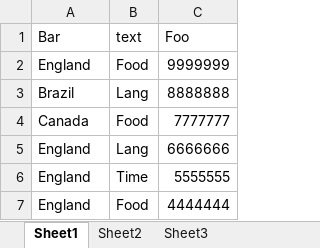
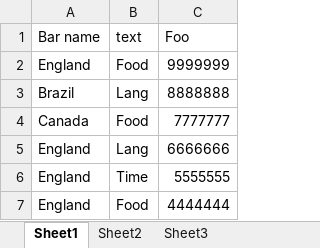
Before and after one commit to Tahabpoker/voter_list_display, an Excel workbook: excel.xlsx, sheet Sheet1, drawn as a sheet; values as stored, in another font and other column widths than the file's, no borders; the diff names each change by its address in the sheet, - before the commit and + after, or states it on an @@ line.

```diff
--- a/excel.xlsx (sheet Sheet1)
+++ b/excel.xlsx (sheet Sheet1)
-A1: Bar
+A1: Bar name
```
Also changed, not shown: 11 other files.
